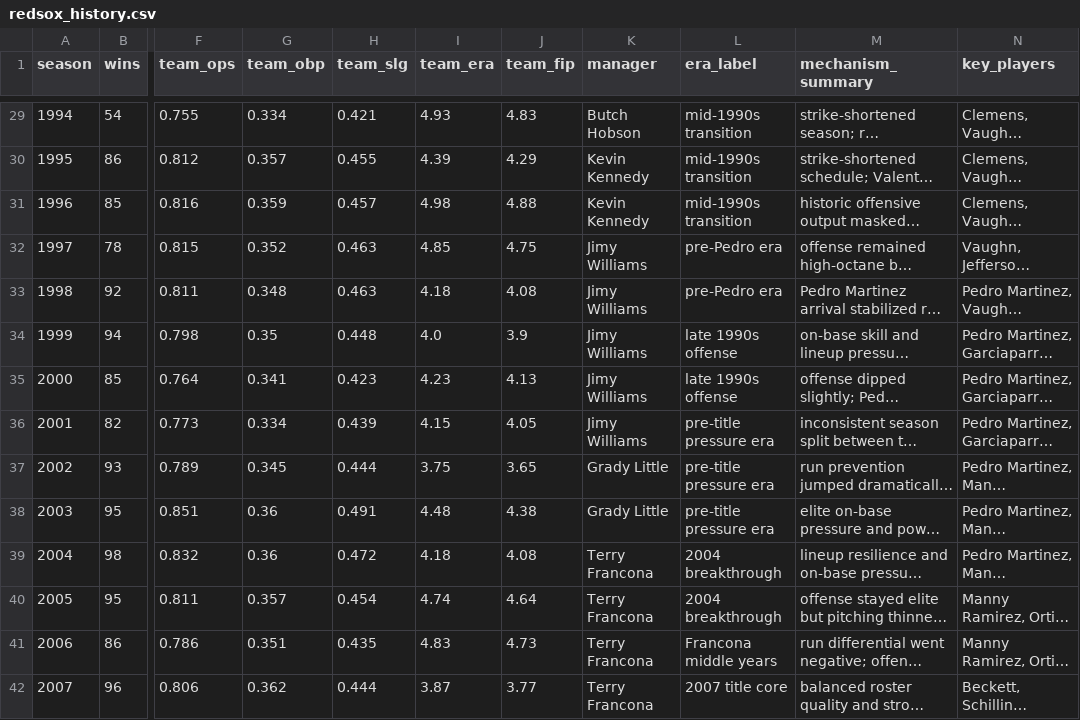
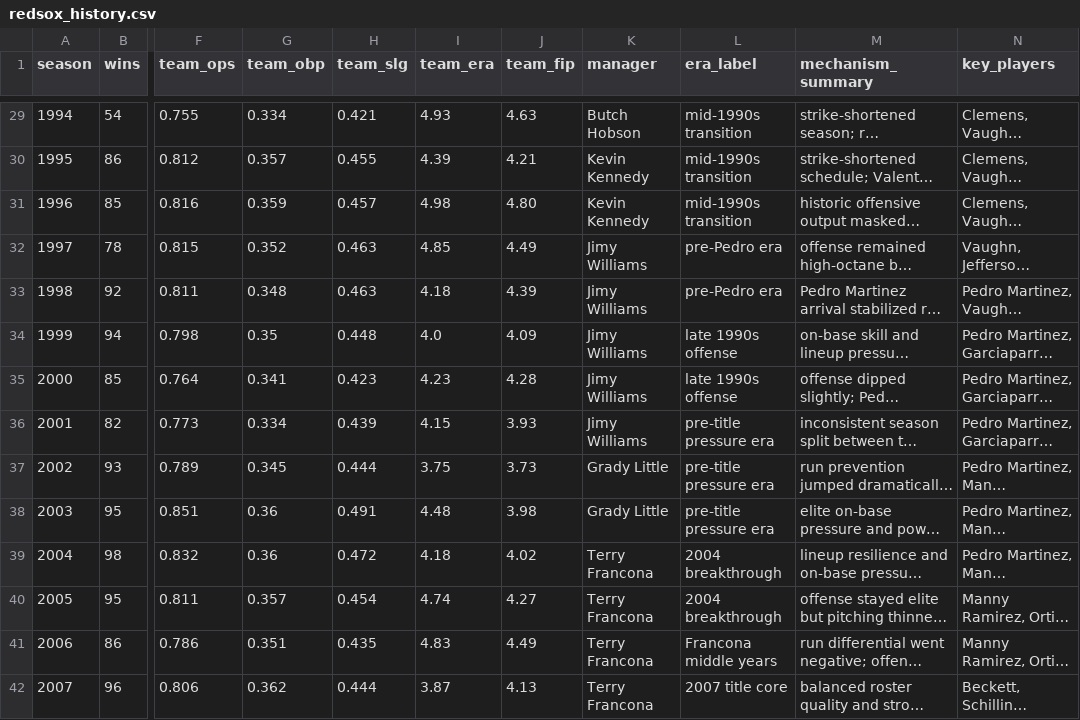
Before and after one commit to dualityframework-ux/frame2_mvp, a CSV file: storage/parquet/redsox_history.csv, drawn as a sheet; only a part is shown, gaps mark what is left out; long unchanged cells end in …; the diff covers the shown part only; the diff names each change by its address in the sheet, - before the commit and + after, or states it on an @@ line.

```diff
--- a/storage/parquet/redsox_history.csv
+++ b/storage/parquet/redsox_history.csv
-J29 (team_fip): 4.83
+J29 (team_fip): 4.63
-J30 (team_fip): 4.29
+J30 (team_fip): 4.21
-J31 (team_fip): 4.88
+J31 (team_fip): 4.80
-J32 (team_fip): 4.75
+J32 (team_fip): 4.49
-J33 (team_fip): 4.08
+J33 (team_fip): 4.39
-J34 (team_fip): 3.9
+J34 (team_fip): 4.09
-J35 (team_fip): 4.13
+J35 (team_fip): 4.28
-J36 (team_fip): 4.05
+J36 (team_fip): 3.93
-J37 (team_fip): 3.65
+J37 (team_fip): 3.73
-J38 (team_fip): 4.38
+J38 (team_fip): 3.98
-J39 (team_fip): 4.08
+J39 (team_fip): 4.02
-J40 (team_fip): 4.64
+J40 (team_fip): 4.27
-J41 (team_fip): 4.73
+J41 (team_fip): 4.49
-J42 (team_fip): 3.77
+J42 (team_fip): 4.13
```
Also changed, not shown: 44 edited cells elsewhere in this file, 15 other files.
